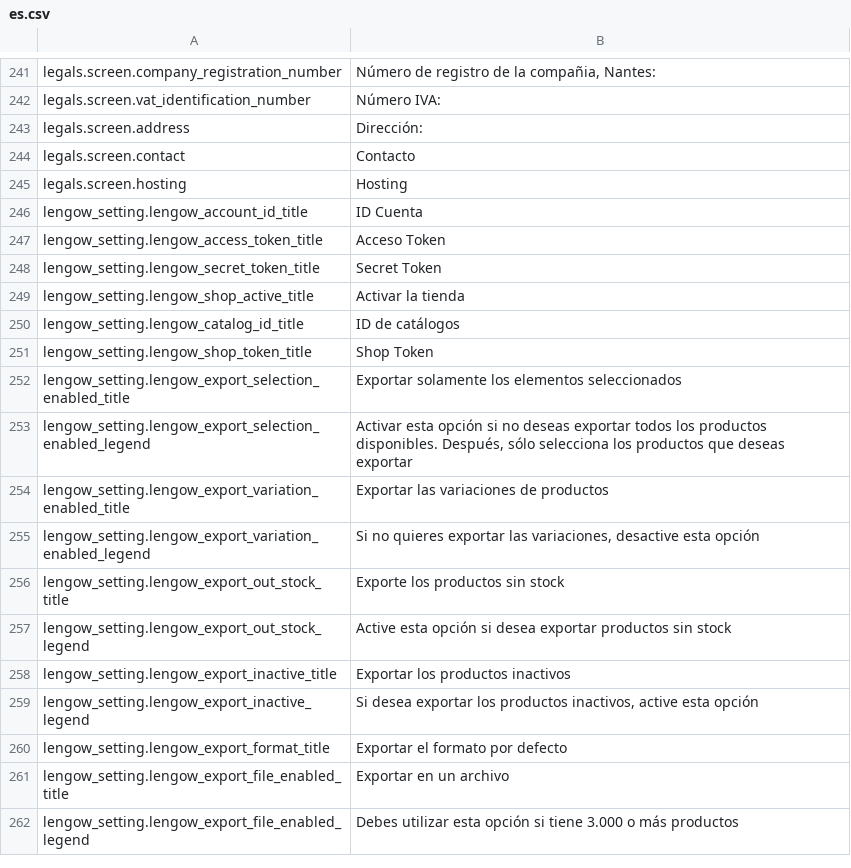
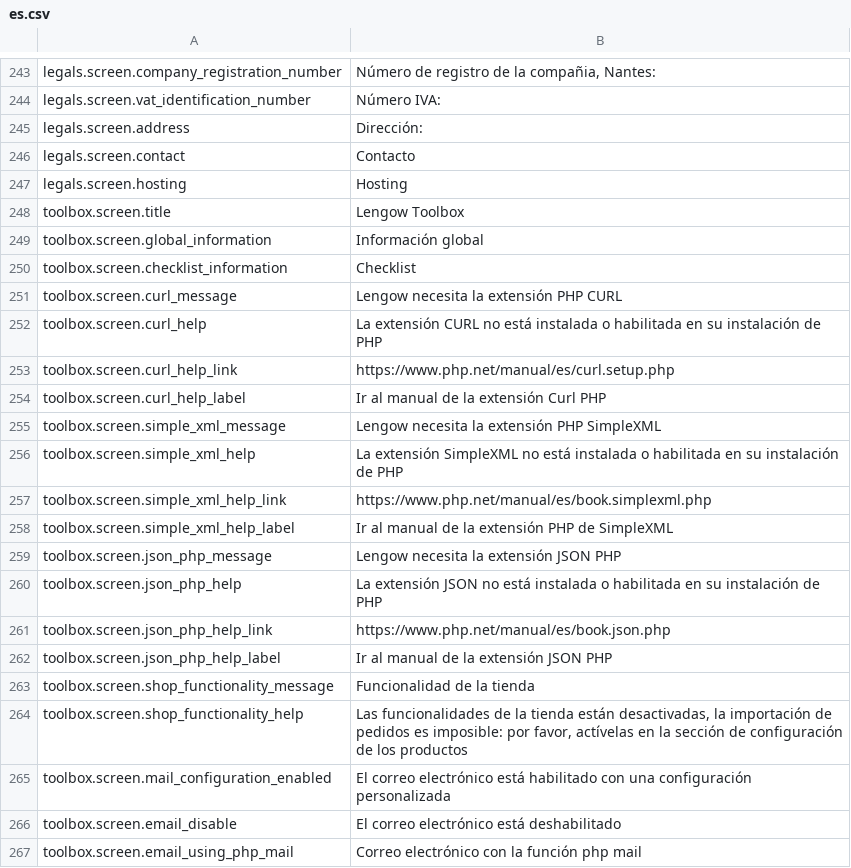
Before and after one commit to lengow/plugin-prestashop, a CSV file: translations/es.csv, drawn as a sheet; only a part is shown, gaps mark what is left out; the shorter side is filled out with more unchanged rows; the diff covers the shown part only.

Commit message:
Merged in BUS-237 - Feature: Integration of order synchronization in the toolbox webservice (pull request #47)

```diff
--- a/translations/es.csv
+++ b/translations/es.csv
@@ -245 +247,21 @@ legals.screen.contact|Contacto
 legals.screen.hosting|Hosting
+toolbox.screen.title|Lengow Toolbox
+toolbox.screen.global_information|Información global
+toolbox.screen.checklist_information|Checklist
+toolbox.screen.curl_message|Lengow necesita la extensión PHP CURL
+toolbox.screen.curl_help|La extensión CURL no está instalada o habilitada en su instalación de PHP
+toolbox.screen.curl_help_link|https://www.php.net/manual/es/curl.setup.php
+toolbox.screen.curl_help_label|Ir al manual de la extensión Curl PHP
+toolbox.screen.simple_xml_message|Lengow necesita la extensión PHP SimpleXML
+toolbox.screen.simple_xml_help|La extensión SimpleXML no está instalada o habilitada en su instalación de PHP
+toolbox.screen.simple_xml_help_link|https://www.php.net/manual/es/book.simplexml.php
+toolbox.screen.simple_xml_help_label|Ir al manual de la extensión PHP de SimpleXML
+toolbox.screen.json_php_message|Lengow necesita la extensión JSON PHP
+toolbox.screen.json_php_help|La extensión JSON no está instalada o habilitada en su instalación de PHP
+toolbox.screen.json_php_help_link|https://www.php.net/manual/es/book.json.php
+toolbox.screen.json_php_help_label|Ir al manual de la extensión JSON PHP
+toolbox.screen.shop_functionality_message|Funcionalidad de la tienda
+toolbox.screen.shop_functionality_help|Las funcionalidades de la tienda están desactivadas, la importación de pedidos es imposible: por favor, actívelas en la sección de configuración de los productos
+toolbox.screen.mail_configuration_enabled|El correo electrónico está habilitado con una configuración personalizada
+toolbox.screen.email_disable|El correo electrónico está deshabilitado
+toolbox.screen.email_using_php_mail|Correo electrónico con la función php mail
```
Also changed, not shown: 52 added rows elsewhere in this file, config/checkmd5.csv, translations/en.csv, 50 other files.
